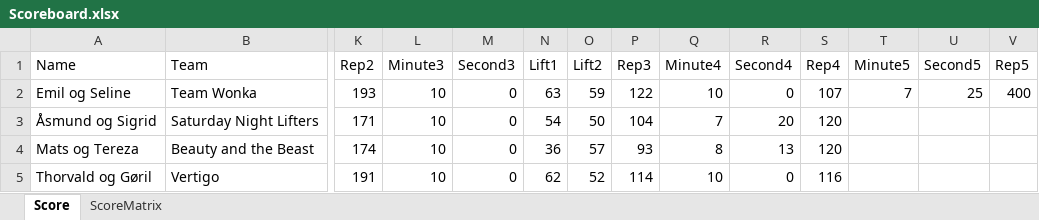
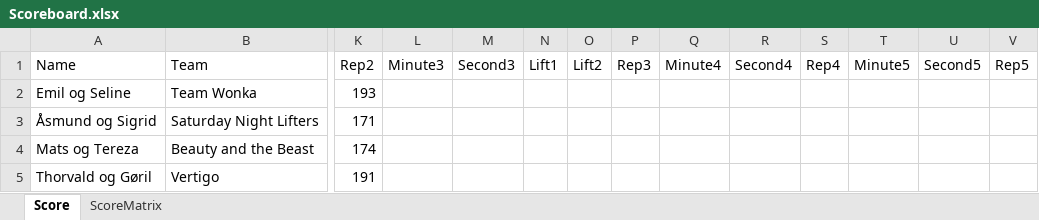
Before and after one commit to landerhusky/CFBHalloweenGames2026, an Excel workbook: Scoreboard.xlsx, sheet Score, drawn as a sheet; only a part is shown, gaps mark what is left out; values as stored, in another font and other column widths than the file's, no borders; the diff covers the shown part only; the diff names each change by its address in the sheet, - before the commit and + after, or states it on an @@ line.

Commit message:
Add files via upload

```diff
--- a/Scoreboard.xlsx (sheet Score)
+++ b/Scoreboard.xlsx (sheet Score)
-L2:L5 (Minute3): 10
+L2:L5 (Minute3): (empty)
-M2:M5 (Second3): 0
+M2:M5 (Second3): (empty)
-N2 (Lift1): 63
+N2 (Lift1): (empty)
-O2 (Lift2): 59
+O2 (Lift2): (empty)
-P2 (Rep3): 122
+P2 (Rep3): (empty)
-Q2 (Minute4): 10
+Q2 (Minute4): (empty)
-R2 (Second4): 0
+R2 (Second4): (empty)
-S2 (Rep4): 107
+S2 (Rep4): (empty)
-T2 (Minute5): 7
+T2 (Minute5): (empty)
-U2 (Second5): 25
+U2 (Second5): (empty)
-V2 (Rep5): 400
+V2 (Rep5): (empty)
-N3 (Lift1): 54
+N3 (Lift1): (empty)
-O3 (Lift2): 50
+O3 (Lift2): (empty)
-P3 (Rep3): 104
+P3 (Rep3): (empty)
-Q3 (Minute4): 7
+Q3 (Minute4): (empty)
-R3 (Second4): 20
+R3 (Second4): (empty)
-S3:S4 (Rep4): 120
+S3:S4 (Rep4): (empty)
-N4 (Lift1): 36
+N4 (Lift1): (empty)
-O4 (Lift2): 57
+O4 (Lift2): (empty)
-P4 (Rep3): 93
+P4 (Rep3): (empty)
-Q4 (Minute4): 8
+Q4 (Minute4): (empty)
-R4 (Second4): 13
+R4 (Second4): (empty)
-N5 (Lift1): 62
+N5 (Lift1): (empty)
-O5 (Lift2): 52
+O5 (Lift2): (empty)
-P5 (Rep3): 114
+P5 (Rep3): (empty)
-Q5 (Minute4): 10
+Q5 (Minute4): (empty)
-R5 (Second4): 0
+R5 (Second4): (empty)
-S5 (Rep4): 116
+S5 (Rep4): (empty)
```
Also changed, not shown: 289 edited cells elsewhere in this sheet.
